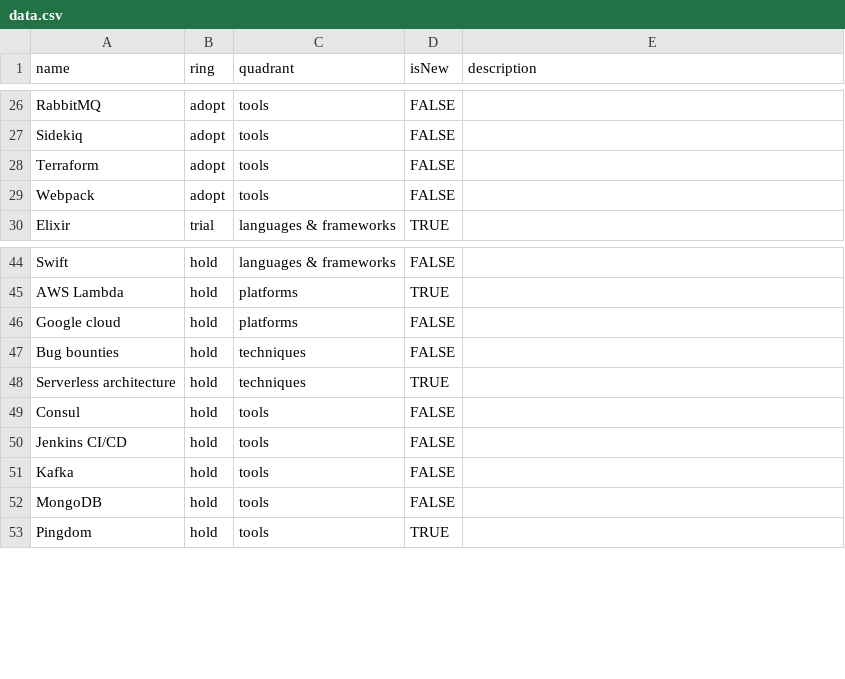
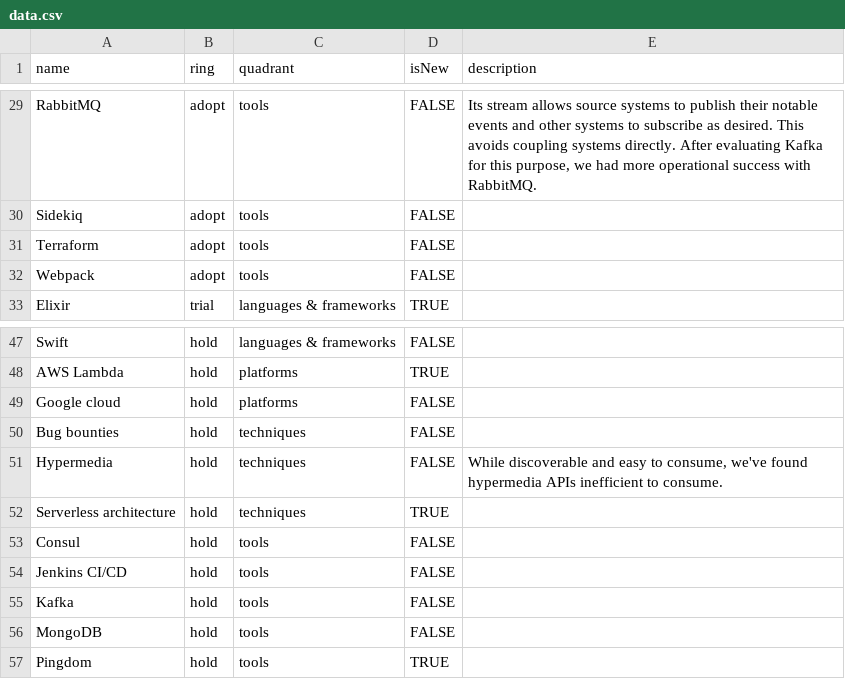
Before and after one commit to artsy/README, a CSV file: playbooks/technology_radar/data.csv, drawn as a sheet; only a part is shown, gaps mark what is left out; addresses are those after the commit; the diff covers the shown part only; the diff names each change by its address in the sheet, - before the commit and + after, or states it on an @@ line.

```diff
--- a/playbooks/technology_radar/data.csv
+++ b/playbooks/technology_radar/data.csv
-E29 (description): (empty)
+E29 (description): Its stream allows source systems to publish their notable events and other systems to subscribe as desired. This avoids coupling systems directly. After evaluating Kafka for this purpose, we had more operational success with RabbitMQ.
+row 51: Hypermedia | hold | techniques | FALSE | While discoverable and easy to consume, we've found hypermedia APIs inefficient to consume.
```
Also changed, not shown: 4 added rows, 1 removed row and 7 edited cells elsewhere in this file, 1 other file.
